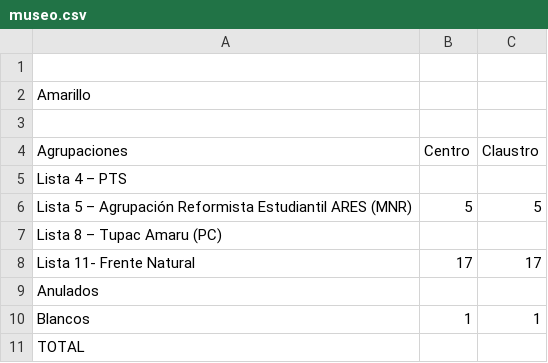
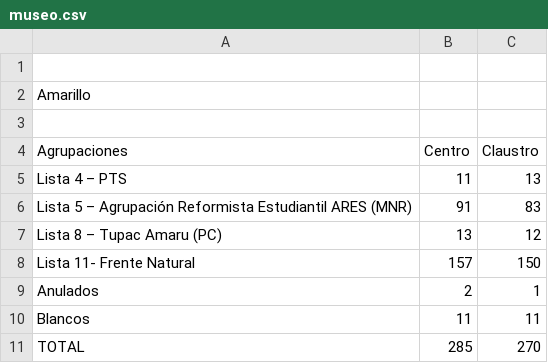
Before and after one commit to prensaunlp/eleccionesCSV, a CSV file: museo.csv, drawn as a sheet.

Commit message:
Update museo.csv

```diff
--- a/museo.csv
+++ b/museo.csv
@@ -4,8 +4,8 @@ Amarillo,,
 Agrupaciones,Centro,Claustro
-Lista 4 – PTS,,,
-Lista 5 – Agrupación Reformista Estudiantil ARES (MNR),5,5
-Lista 8 – Tupac Amaru (PC),,,
-Lista 11- Frente Natural,17,17
-Anulados,,
-Blancos,1,1
-TOTAL,,
+Lista 4 – PTS,11,13,
+Lista 5 – Agrupación Reformista Estudiantil ARES (MNR),91,83
+Lista 8 – Tupac Amaru (PC),13,12,
+Lista 11- Frente Natural,157,150
+Anulados,2,1,
+Blancos,11,11
+TOTAL,285,270
```
